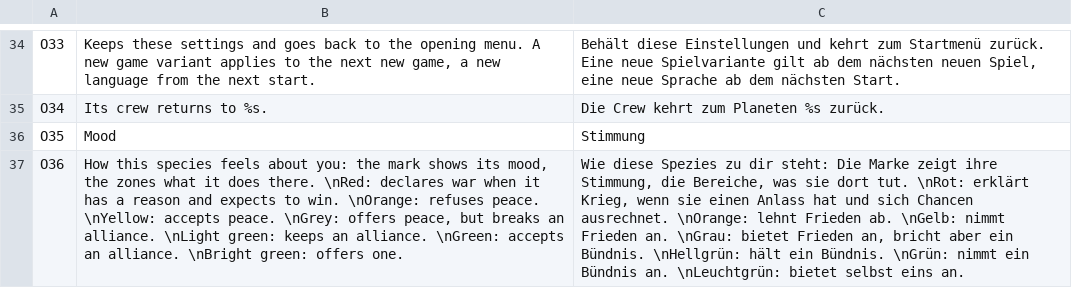
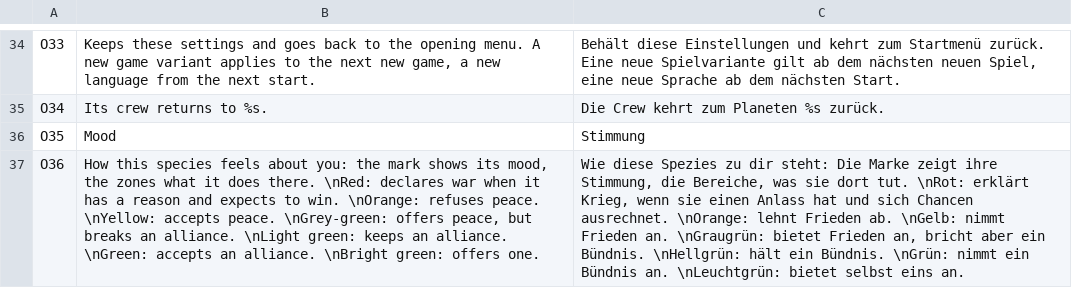
Before and after one commit to seinengel885/OpenAscendance, a TSV file: src/lang/de/openascendance.tsv, drawn as a sheet; only a part is shown, gaps mark what is left out; the diff names each change by its address in the sheet, - before the commit and + after, or states it on an @@ line.

```diff
--- a/src/lang/de/openascendance.tsv
+++ b/src/lang/de/openascendance.tsv
-B37: …accepts peace. \nGrey: offers peace,…
+B37: …accepts peace. \nGrey-green: offers peace,…
-C37: …Frieden an. \nGrau: bietet Frieden…
+C37: …Frieden an. \nGraugrün: bietet Frieden…
```
Also changed, not shown: 10 other files.
